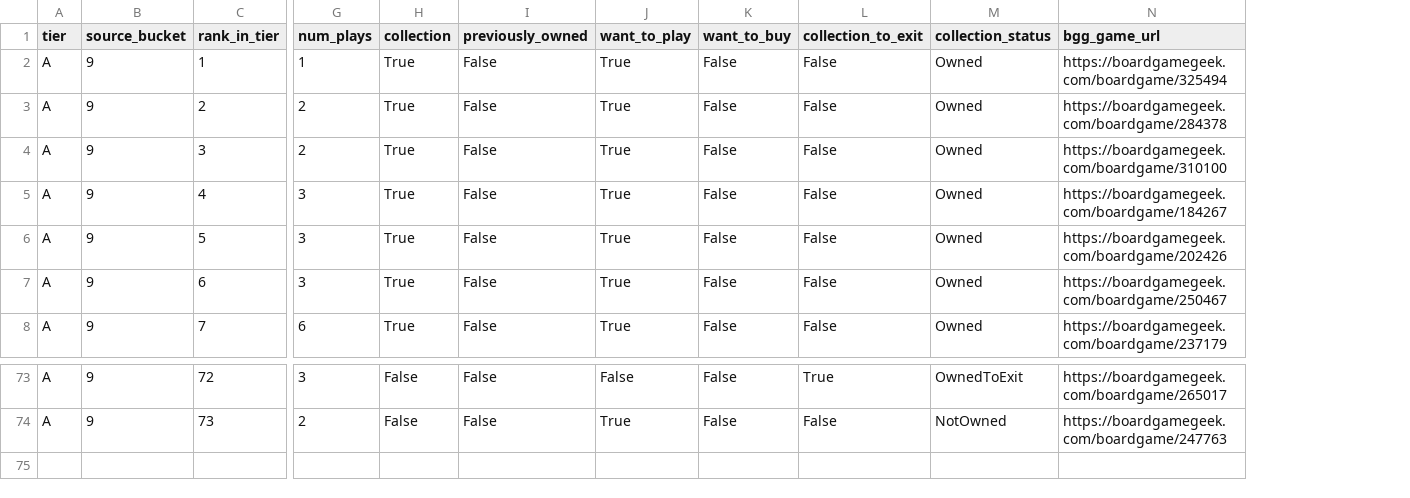
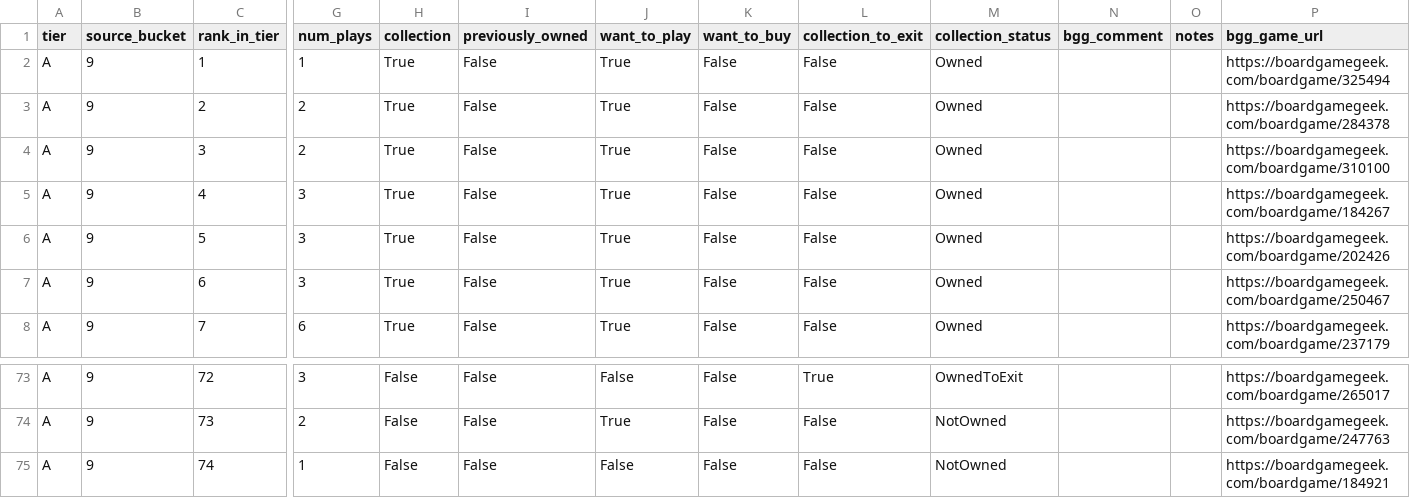
Before and after one commit to MrHinsh/board-games, a CSV file: data/publish/ranking/tier-A-ranking.csv, drawn as a sheet; only a part is shown, gaps mark what is left out; rows hold the shown columns only; the diff names each change by its address in the sheet, - before the commit and + after, or states it on an @@ line.

```diff
--- a/data/publish/ranking/tier-A-ranking.csv
+++ b/data/publish/ranking/tier-A-ranking.csv
+column N (bgg_comment), empty
+column O (notes), empty
+row 75: A | 9 | 74 | 1 | False | False | False | False | False | NotOwned |  |  | https://boardgamegeek.com/boardgame/184921
```
Also changed, not shown: data/publish/ranking/tier-B-ranking.csv, data/publish/ranking/tier-C-ranking.csv, 26 other files.
